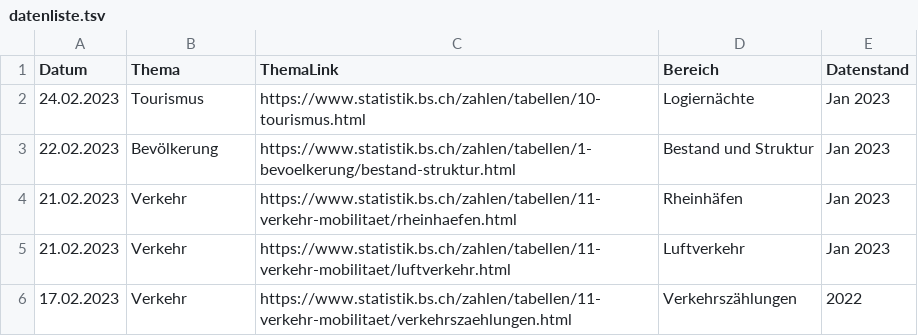
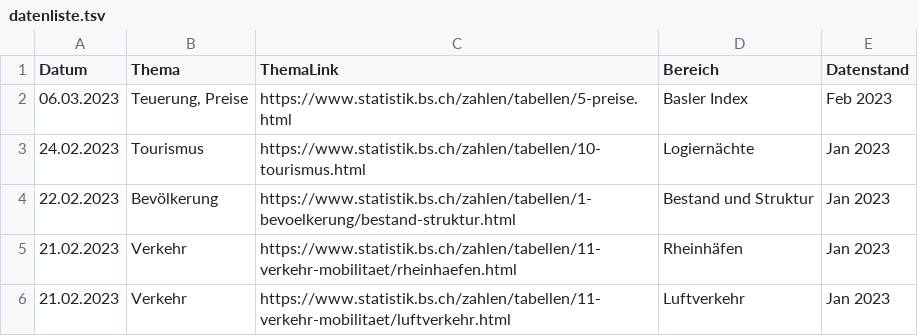
Before and after one commit to StataBS/indikatoren_plus, a TSV file: datenliste.tsv, drawn as a sheet; only a part is shown; the shorter side is filled out with more unchanged rows.

Commit message:
Update datenliste.tsv

```diff
--- a/datenliste.tsv
+++ b/datenliste.tsv
@@ -1,2 +1,3 @@
 Datum	Thema	ThemaLink	Bereich	Datenstand
+06.03.2023	Teuerung, Preise	https://www.statistik.bs.ch/zahlen/tabellen/5-preise.html	Basler Index	Feb 2023
 24.02.2023	Tourismus	https://www.statistik.bs.ch/zahlen/tabellen/10-tourismus.html	Logiernächte	Jan 2023
```
